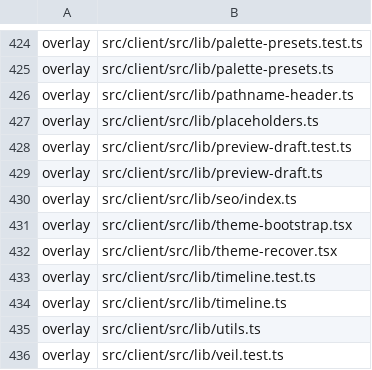
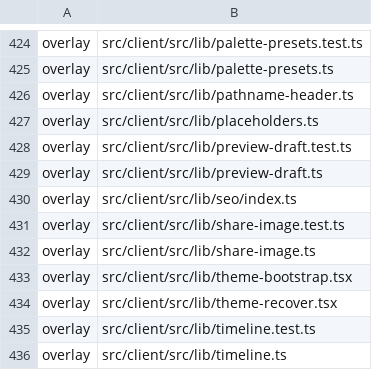
Before and after one commit to Vovanda/WebHolyGrail, a TSV file: template-registry.tsv, drawn as a sheet; only a part is shown, gaps mark what is left out; the shorter side is filled out with more unchanged rows.

Commit message:
fix(client): превью ссылки с картинкой и canonical на всех страницах
- pageShareImage: своя картинка страницы, иначе первая в её блоках (баннер, фото Hero, карточка), иначе логотип; вектор пропускается
- страница ставит openGraph.images всегда: Next заменяет openGraph корневого layout целиком, и логотип пропадал
- статья: своя картинка, обложка, первая картинка текста, логотип; canonical
- canonical у ленты блога, тегов, серий и авторов

```diff
--- a/template-registry.tsv
+++ b/template-registry.tsv
@@ -430,2 +430,4 @@ overlay	src/client/src/lib/preview-draft.ts
 overlay	src/client/src/lib/seo/index.ts
+overlay	src/client/src/lib/share-image.test.ts
+overlay	src/client/src/lib/share-image.ts
 overlay	src/client/src/lib/theme-bootstrap.tsx
```
Also changed, not shown: 8 other files.
